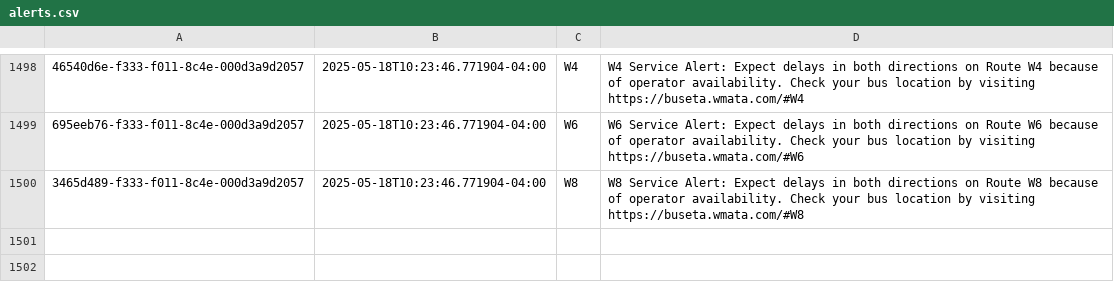
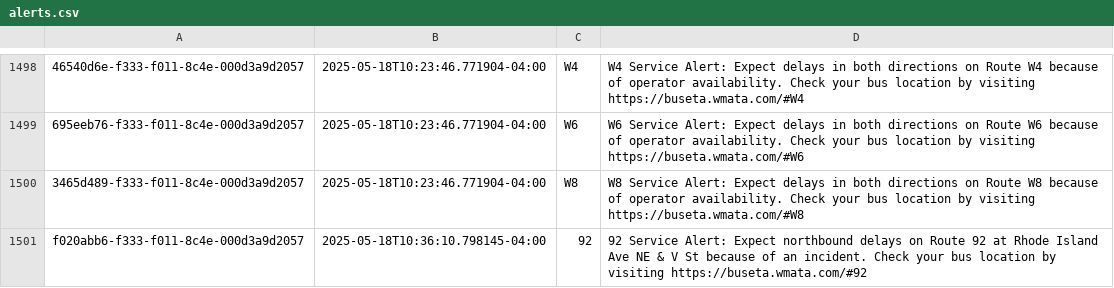
Before and after one commit to NewsAppsUMD/slack-bot-sandbox-kritisgh, a CSV file: alerts.csv, drawn as a sheet; only a part is shown, gaps mark what is left out; the diff names each change by its address in the sheet, - before the commit and + after, or states it on an @@ line.

```diff
--- a/alerts.csv
+++ b/alerts.csv
+row 1501: f020abb6-f333-f011-8c4e-000d3a9d2057 | 2025-05-18T10:36:10.798145-04:00 | 92 | 92 Service Alert: Expect northbound delays on Route 92 at Rhode Island Ave NE & V St because of an incident. Check your bus location by visiting https://buseta.wmata.com/#92
```
